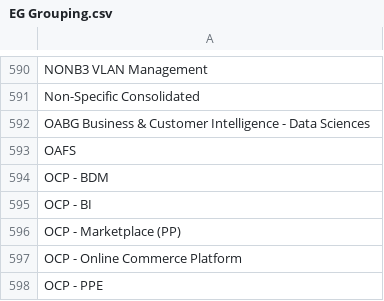
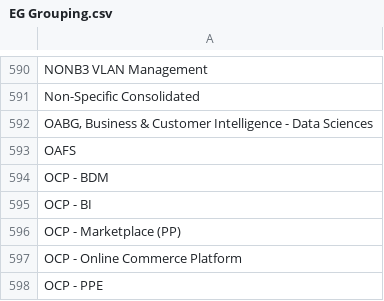
Before and after one commit to hujunwei/QualifierUntility, a CSV file: bin/Debug/EG Grouping.csv, drawn as a sheet; only a part is shown, gaps mark what is left out.

```diff
--- a/bin/Debug/EG Grouping.csv
+++ b/bin/Debug/EG Grouping.csv
@@ -591,3 +591,3 @@ NONB3 VLAN Management
 Non-Specific Consolidated
-OABG Business & Customer Intelligence - Data Sciences
+"OABG, Business & Customer Intelligence - Data Sciences"
 OAFS
```
Also changed, not shown: 38 other files.
